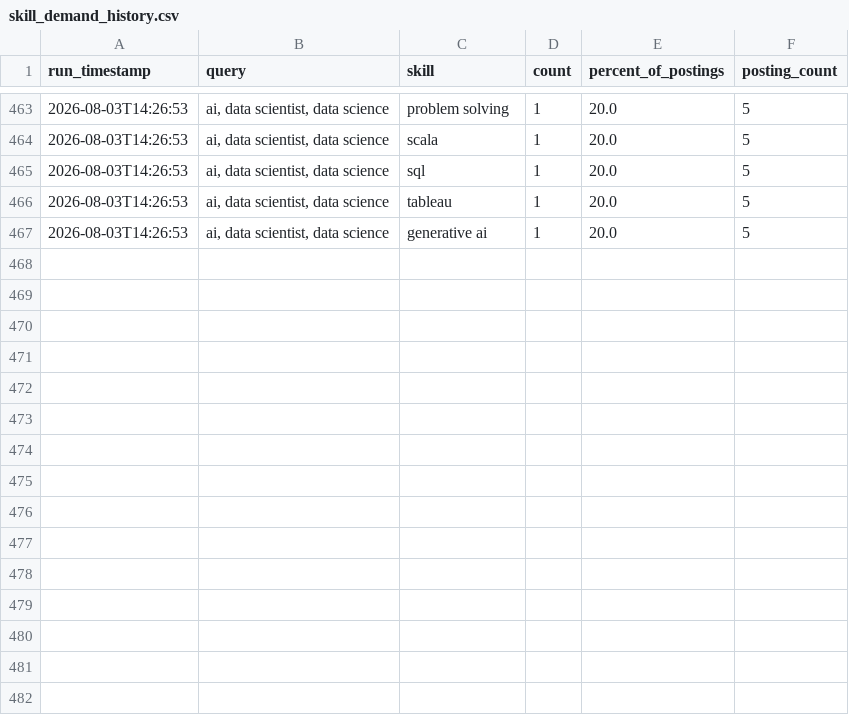
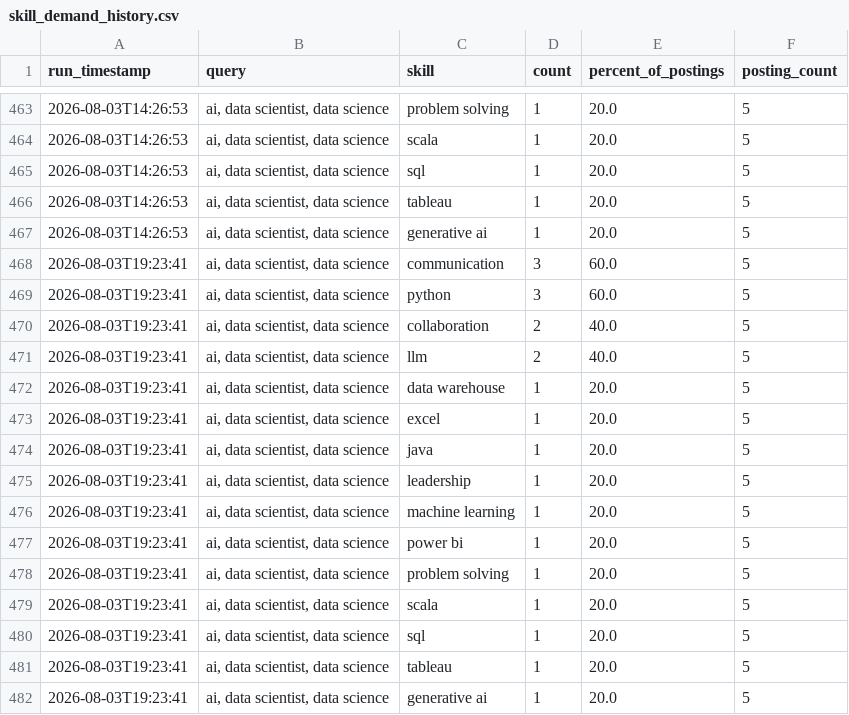
Before and after one commit to sankara226/CAREER-TRANSITION-JOB-SCRAPER, a CSV file: history/skill_demand_history.csv, drawn as a sheet; only a part is shown, gaps mark what is left out.

```diff
--- a/history/skill_demand_history.csv
+++ b/history/skill_demand_history.csv
@@ -467 +467,16 @@ run_timestamp,query,skill,count,percent_of_postings,posting_count
 2026-08-03T14:26:53,"ai, data scientist, data science",generative ai,1,20.0,5
+2026-08-03T19:23:41,"ai, data scientist, data science",communication,3,60.0,5
+2026-08-03T19:23:41,"ai, data scientist, data science",python,3,60.0,5
+2026-08-03T19:23:41,"ai, data scientist, data science",collaboration,2,40.0,5
+2026-08-03T19:23:41,"ai, data scientist, data science",llm,2,40.0,5
+2026-08-03T19:23:41,"ai, data scientist, data science",data warehouse,1,20.0,5
+2026-08-03T19:23:41,"ai, data scientist, data science",excel,1,20.0,5
+2026-08-03T19:23:41,"ai, data scientist, data science",java,1,20.0,5
+2026-08-03T19:23:41,"ai, data scientist, data science",leadership,1,20.0,5
+2026-08-03T19:23:41,"ai, data scientist, data science",machine learning,1,20.0,5
+2026-08-03T19:23:41,"ai, data scientist, data science",power bi,1,20.0,5
+2026-08-03T19:23:41,"ai, data scientist, data science",problem solving,1,20.0,5
+2026-08-03T19:23:41,"ai, data scientist, data science",scala,1,20.0,5
+2026-08-03T19:23:41,"ai, data scientist, data science",sql,1,20.0,5
+2026-08-03T19:23:41,"ai, data scientist, data science",tableau,1,20.0,5
+2026-08-03T19:23:41,"ai, data scientist, data science",generative ai,1,20.0,5
```
Also changed, not shown: 2 other files.
